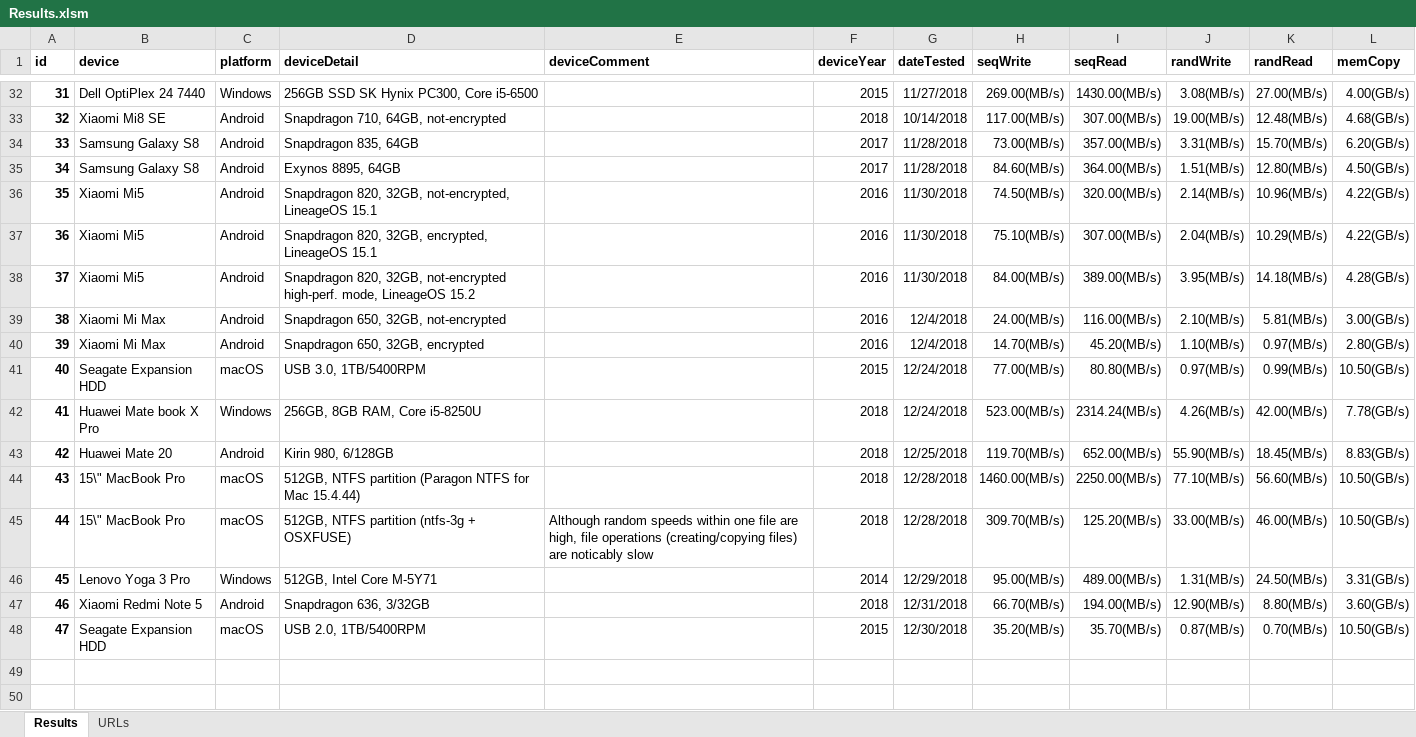
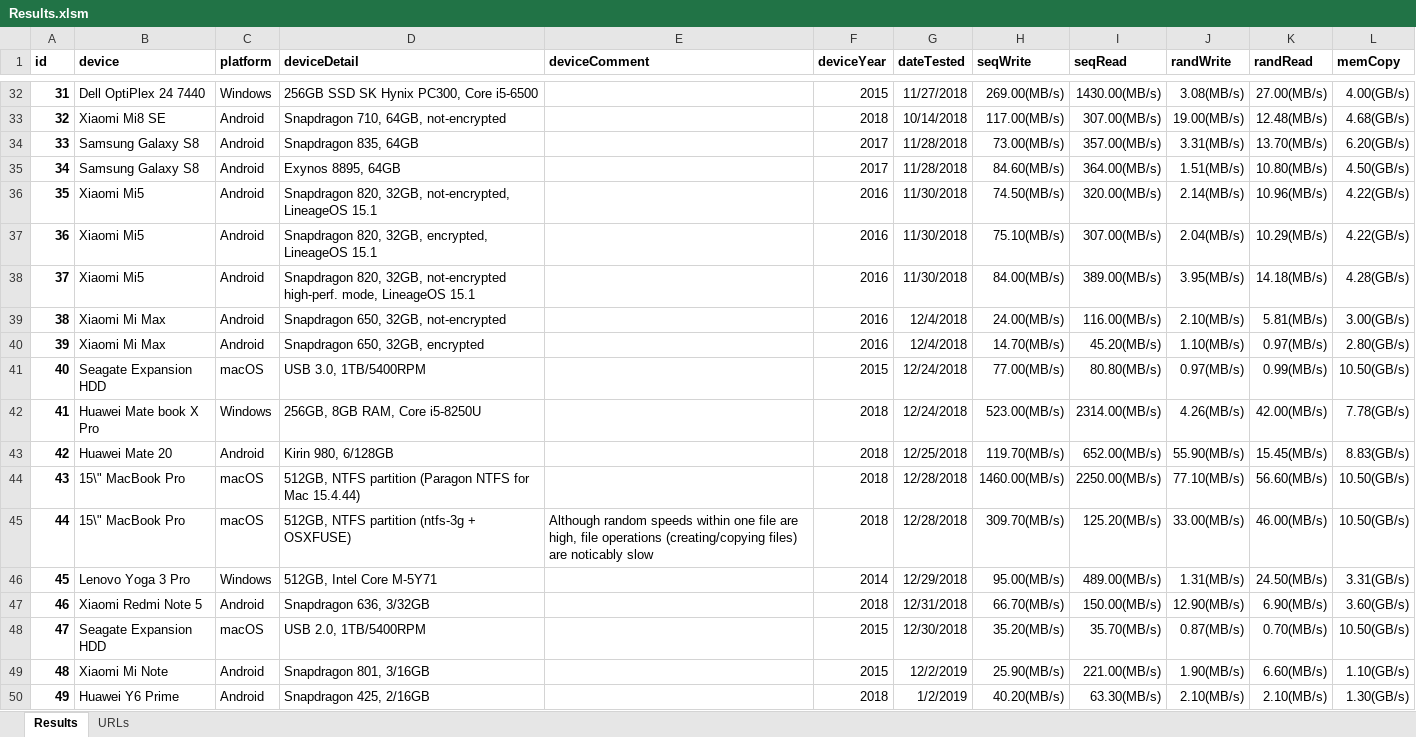
Before and after one commit to maxim-saplin/cpdt_results, an Excel workbook: Results.xlsm, sheet Results, drawn as a sheet; only a part is shown, gaps mark what is left out; values as stored, in another font and other column widths than the file's, no borders; the diff covers the shown part only; the diff names each change by its address in the sheet, - before the commit and + after, or states it on an @@ line.

Commit message:
Results

```diff
--- a/Results.xlsm (sheet Results)
+++ b/Results.xlsm (sheet Results)
-K34 (randRead): 15.70(MB/s)
+K34 (randRead): 13.70(MB/s)
-K35 (randRead): 12.80(MB/s)
+K35 (randRead): 10.80(MB/s)
-D38 (deviceDetail): …mode, LineageOS 15.2
+D38 (deviceDetail): …mode, LineageOS 15.1
-I42 (seqRead): 2314.24(MB/s)
+I42 (seqRead): 2314.00(MB/s)
-K43 (randRead): 18.45(MB/s)
+K43 (randRead): 15.45(MB/s)
-I47 (seqRead): 194.00(MB/s)
+I47 (seqRead): 150.00(MB/s)
-K47 (randRead): 8.80(MB/s)
+K47 (randRead): 6.90(MB/s)
+row 49: 48 | Xiaomi Mi Note | Android | Snapdragon 801, 3/16GB |  | 2015 | 12/2/2019 | 25.90(MB/s) | 221.00(MB/s) | 1.90(MB/s) | 6.60(MB/s) | 1.10(GB/s)
+row 50: 49 | Huawei Y6 Prime | Android | Snapdragon 425, 2/16GB |  | 2018 | 1/2/2019 | 40.20(MB/s) | 63.30(MB/s) | 2.10(MB/s) | 2.10(MB/s) | 1.30(GB/s)
```
Also changed, not shown: 20 edited cells and cell formats elsewhere in this sheet, sheet URLs, formulas that keep their value, 3 other files.
